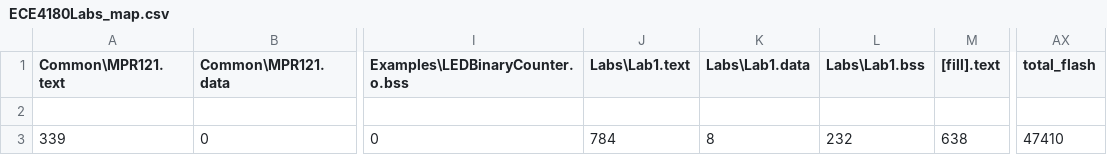
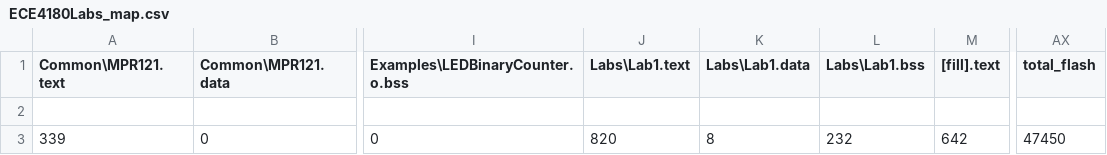
Before and after one commit to harrisonstatham/ECE4180Labs, a CSV file: BUILD/LPC1768/GCC_ARM/ECE4180Labs_map.csv, drawn as a sheet; only a part is shown, gaps mark what is left out; the diff names each change by its address in the sheet, - before the commit and + after, or states it on an @@ line.

```diff
--- a/BUILD/LPC1768/GCC_ARM/ECE4180Labs_map.csv
+++ b/BUILD/LPC1768/GCC_ARM/ECE4180Labs_map.csv
-J3 (Labs\Lab1.text): 784
+J3 (Labs\Lab1.text): 820
-M3 ([fill].text): 638
+M3 ([fill].text): 642
-AX3 (total_flash): 47410
+AX3 (total_flash): 47450
```
Also changed, not shown: 6 other files.
